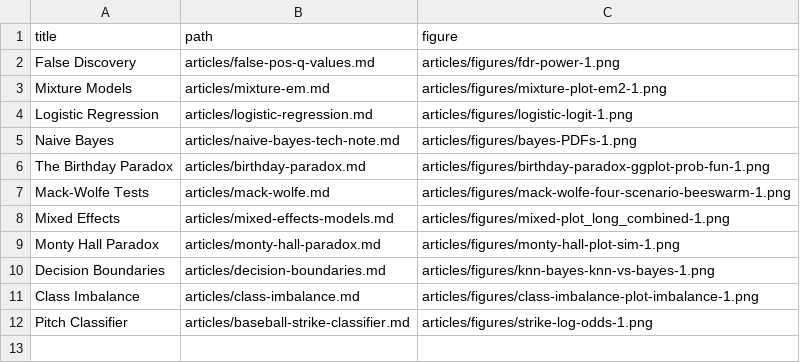
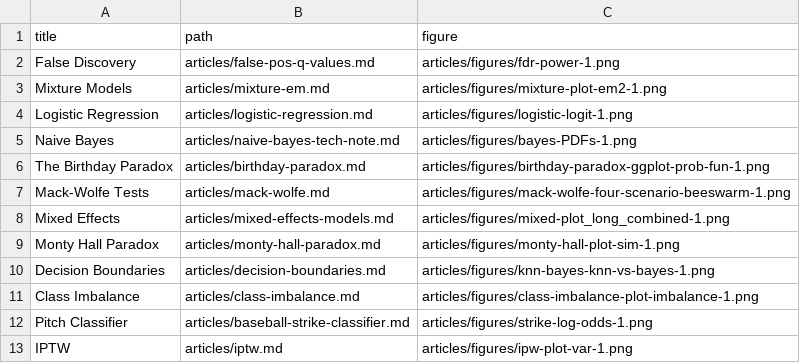
Before and after one commit to stufield/stufield, a CSV file: articles/index.csv, drawn as a sheet.

Commit message:
Added IPTW tutorial

```diff
--- a/articles/index.csv
+++ b/articles/index.csv
@@ -12 +12,2 @@ Class Imbalance,articles/class-imbalance.md,articles/figures/class-imbalance-plo
 Pitch Classifier,articles/baseball-strike-classifier.md,articles/figures/strike-log-odds-1.png
+IPTW,articles/iptw.md,articles/figures/ipw-plot-var-1.png
```
Also changed, not shown: 2 other files.
